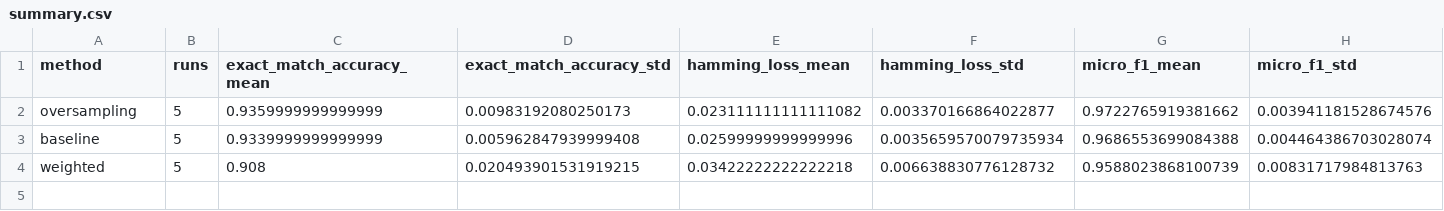
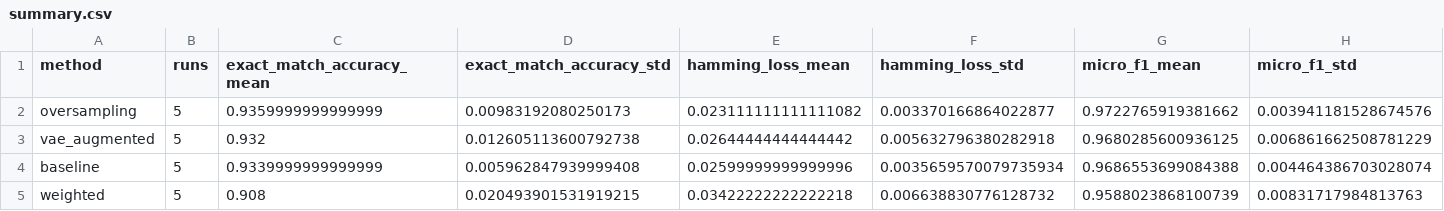
Before and after one commit to kevinnishitoyo/battery-electrode-defect-augmentation, a CSV file: results/summary.csv, drawn as a sheet; only a part is shown; rows hold the shown columns only; the diff names each change by its address in the sheet, - before the commit and + after, or states it on an @@ line.

Commit message:
Add five-seed VAE augmentation results

```diff
--- a/results/summary.csv
+++ b/results/summary.csv
+row 3: vae_augmented | 5 | 0.932 | 0.012605113600792738 | 0.02644444444444442 | 0.005632796380282918 | 0.9680285600936125 | 0.006861662508781229
```
Also changed, not shown: 20 other files.
